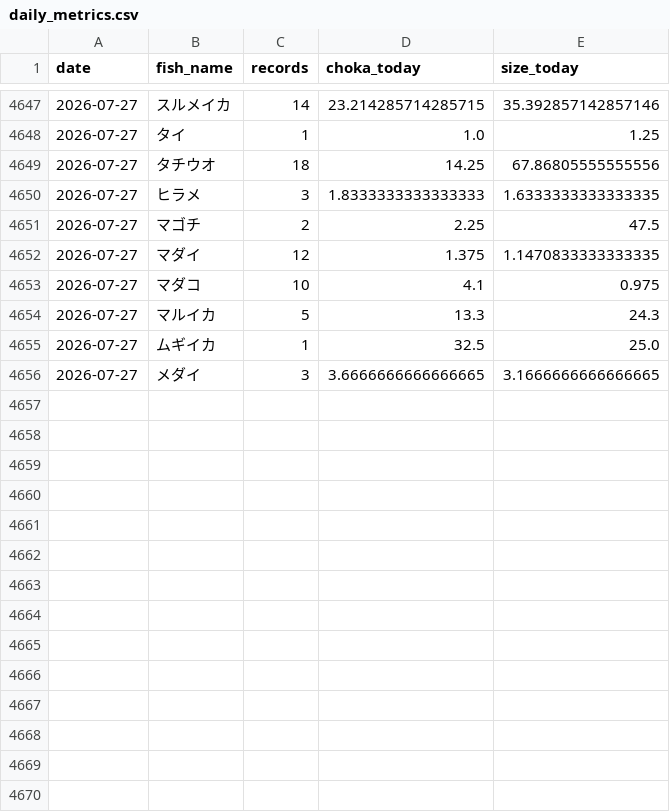
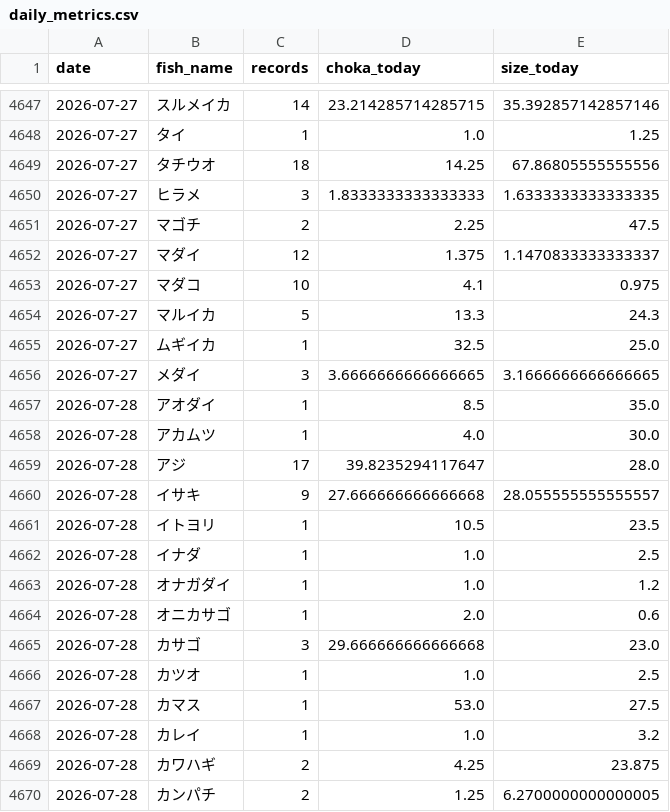
Before and after one commit to haradatakahiro/funaduri-tatiuo-auto, a CSV file: history/daily_metrics.csv, drawn as a sheet; only a part is shown, gaps mark what is left out; the diff covers the shown part only.

```diff
--- a/history/daily_metrics.csv
+++ b/history/daily_metrics.csv
@@ -4651,3 +4651,3 @@ date,fish_name,records,choka_today,size_today
 2026-07-27,マゴチ,2,2.25,47.5
-2026-07-27,マダイ,12,1.375,1.1470833333333335
+2026-07-27,マダイ,12,1.375,1.1470833333333337
 2026-07-27,マダコ,10,4.1,0.975
@@ -4656 +4656,15 @@ date,fish_name,records,choka_today,size_today
 2026-07-27,メダイ,3,3.6666666666666665,3.1666666666666665
+2026-07-28,アオダイ,1,8.5,35.0
+2026-07-28,アカムツ,1,4.0,30.0
+2026-07-28,アジ,17,39.8235294117647,28.0
+2026-07-28,イサキ,9,27.666666666666668,28.055555555555557
+2026-07-28,イトヨリ,1,10.5,23.5
+2026-07-28,イナダ,1,1.0,2.5
+2026-07-28,オナガダイ,1,1.0,1.2
+2026-07-28,オニカサゴ,1,2.0,0.6
+2026-07-28,カサゴ,3,29.666666666666668,23.0
+2026-07-28,カツオ,1,1.0,2.5
+2026-07-28,カマス,1,53.0,27.5
+2026-07-28,カレイ,1,1.0,3.2
+2026-07-28,カワハギ,2,4.25,23.875
+2026-07-28,カンパチ,2,1.25,6.2700000000000005
```
Also changed, not shown: 22 added rows and 3 edited cells elsewhere in this file, 1 other file.
